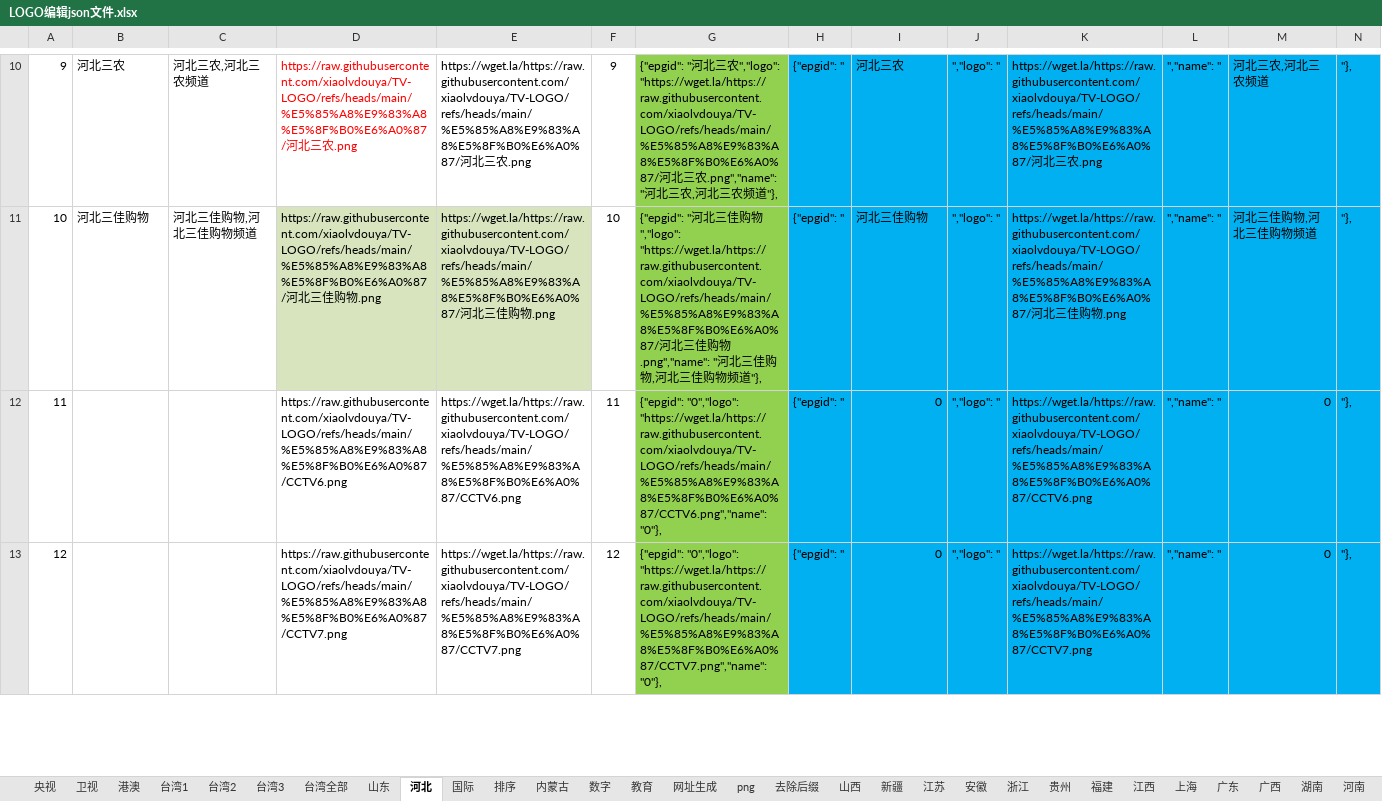
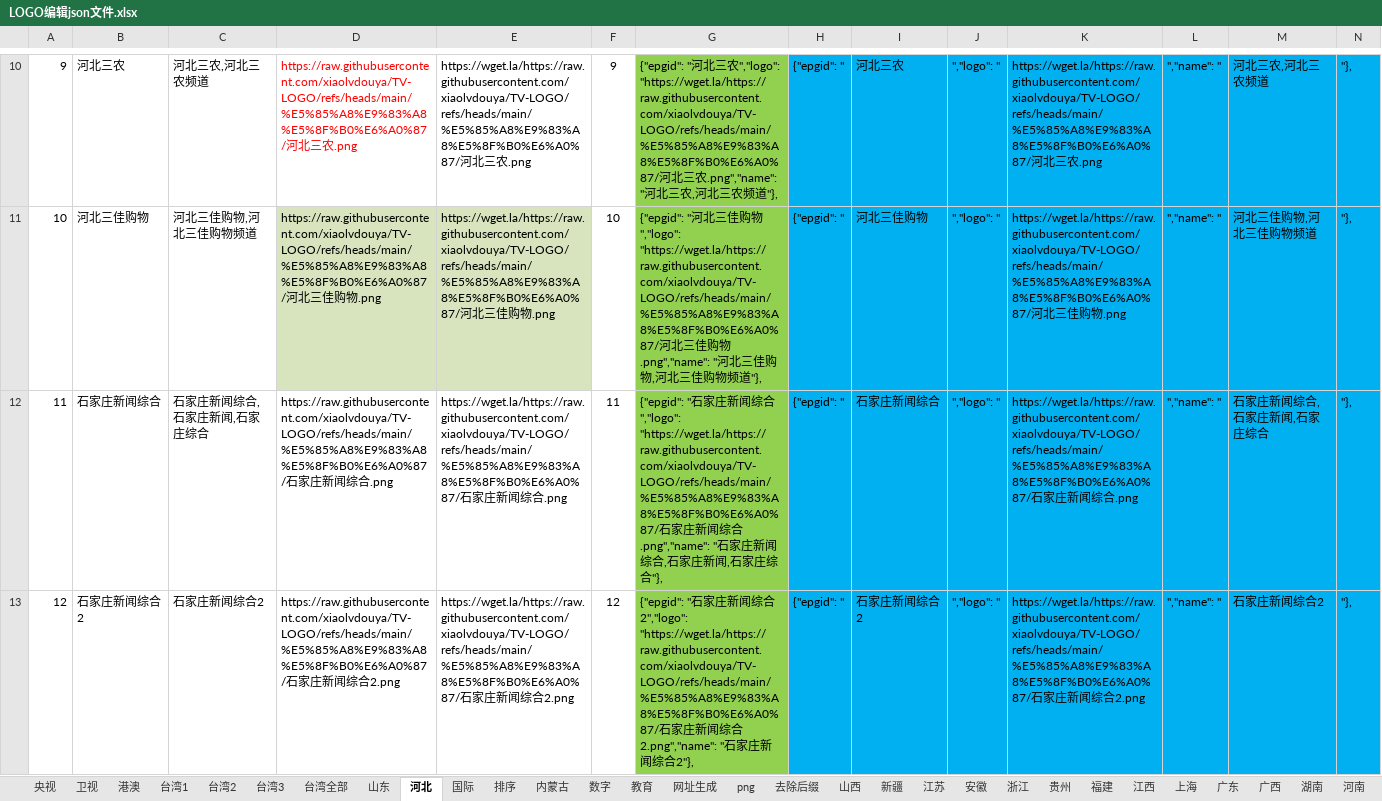
Before and after one commit to xiaolvdouya/TV-LOGO, an Excel workbook: A编辑用文件/LOGO编辑json文件.xlsx, sheet 河北, drawn as a sheet; only a part is shown, gaps mark what is left out; values as stored, in another font and other column widths than the file's, no borders; the diff covers the shown part only; the diff names each change by its address in the sheet, - before the commit and + after, or states it on an @@ line.

```diff
--- a/A编辑用文件/LOGO编辑json文件.xlsx (sheet 河北)
+++ b/A编辑用文件/LOGO编辑json文件.xlsx (sheet 河北)
-B12: (empty)
+B12: 石家庄新闻综合
-C12: (empty)
+C12: 石家庄新闻综合,石家庄新闻,石家庄综合
-D12: https://raw.githubusercontent.com/xiaolvdouya/TV-LOGO/refs/heads/main/%E5%85%A8%E9%83%A8%E5%8F%B0%E6%A0%87/CCTV6.png
+D12: https://raw.githubusercontent.com/xiaolvdouya/TV-LOGO/refs/heads/main/%E5%85%A8%E9%83%A8%E5%8F%B0%E6%A0%87/石家庄新闻综合.png
-E12: https://wget.la/https://raw.githubusercontent.com/xiaolvdouya/TV-LOGO/refs/heads/main/%E5%85%A8%E9%83%A8%E5%8F%B0%E6%A0%87/CCTV6.png
+E12: https://wget.la/https://raw.githubusercontent.com/xiaolvdouya/TV-LOGO/refs/heads/main/%E5%85%A8%E9%83%A8%E5%8F%B0%E6%A0%87/石家庄新闻综合.png
-G12: {"epgid": "0","logo": "https://wget.la/https://raw.githubusercontent.com/xiaolvdouya/TV-LOGO/refs/heads/main/%E5%85%A8%E9%83%A8%E5%8F%B0%E6%A0%87/CCTV6.png","name": "0"},
+G12: {"epgid": "石家庄新闻综合","logo": "https://wget.la/https://raw.githubusercontent.com/xiaolvdouya/TV-LOGO/refs/heads/main/%E5%85%A8%E9%83%A8%E5%8F%B0%E6%A0%87/石家庄新闻综合.png","name": "石家庄新闻综合,石家庄新闻,石家庄综合"},
-I12: 0
+I12: 石家庄新闻综合
-K12: https://wget.la/https://raw.githubusercontent.com/xiaolvdouya/TV-LOGO/refs/heads/main/%E5%85%A8%E9%83%A8%E5%8F%B0%E6%A0%87/CCTV6.png
+K12: https://wget.la/https://raw.githubusercontent.com/xiaolvdouya/TV-LOGO/refs/heads/main/%E5%85%A8%E9%83%A8%E5%8F%B0%E6%A0%87/石家庄新闻综合.png
-M12: 0
+M12: 石家庄新闻综合,石家庄新闻,石家庄综合
-B13: (empty)
+B13: 石家庄新闻综合2
-C13: (empty)
+C13: 石家庄新闻综合2
-D13: https://raw.githubusercontent.com/xiaolvdouya/TV-LOGO/refs/heads/main/%E5%85%A8%E9%83%A8%E5%8F%B0%E6%A0%87/CCTV7.png
+D13: https://raw.githubusercontent.com/xiaolvdouya/TV-LOGO/refs/heads/main/%E5%85%A8%E9%83%A8%E5%8F%B0%E6%A0%87/石家庄新闻综合2.png
-E13: https://wget.la/https://raw.githubusercontent.com/xiaolvdouya/TV-LOGO/refs/heads/main/%E5%85%A8%E9%83%A8%E5%8F%B0%E6%A0%87/CCTV7.png
+E13: https://wget.la/https://raw.githubusercontent.com/xiaolvdouya/TV-LOGO/refs/heads/main/%E5%85%A8%E9%83%A8%E5%8F%B0%E6%A0%87/石家庄新闻综合2.png
-G13: {"epgid": "0","logo": "https://wget.la/https://raw.githubusercontent.com/xiaolvdouya/TV-LOGO/refs/heads/main/%E5%85%A8%E9%83%A8%E5%8F%B0%E6%A0%87/CCTV7.png","name": "0"},
+G13: {"epgid": "石家庄新闻综合2","logo": "https://wget.la/https://raw.githubusercontent.com/xiaolvdouya/TV-LOGO/refs/heads/main/%E5%85%A8%E9%83%A8%E5%8F%B0%E6%A0%87/石家庄新闻综合2.png","name": "石家庄新闻综合2"},
-I13: 0
+I13: 石家庄新闻综合2
-K13: https://wget.la/https://raw.githubusercontent.com/xiaolvdouya/TV-LOGO/refs/heads/main/%E5%85%A8%E9%83%A8%E5%8F%B0%E6%A0%87/CCTV7.png
+K13: https://wget.la/https://raw.githubusercontent.com/xiaolvdouya/TV-LOGO/refs/heads/main/%E5%85%A8%E9%83%A8%E5%8F%B0%E6%A0%87/石家庄新闻综合2.png
-M13: 0
+M13: 石家庄新闻综合2
```
Also changed, not shown: 72 edited cells elsewhere in this sheet, sheet 网址生成, 24 other files.
